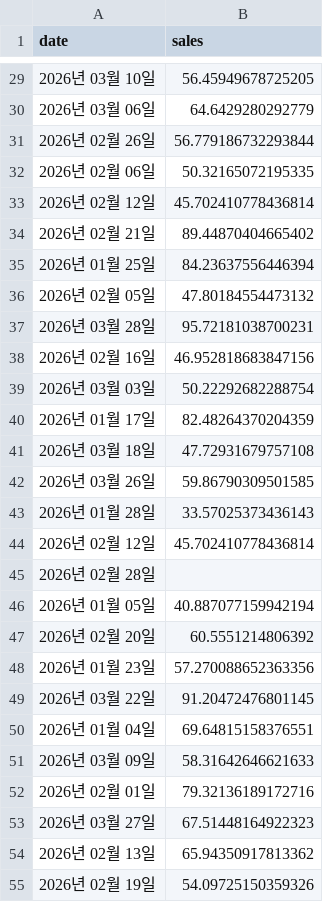
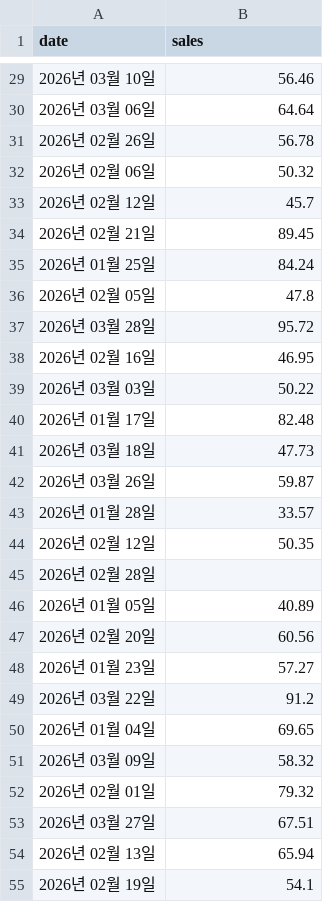
Before and after one commit to HelloDataScience/datasets, a CSV file: Time_Series_Exercise.csv, drawn as a sheet; only a part is shown, gaps mark what is left out; the diff covers the shown part only.

```diff
--- a/Time_Series_Exercise.csv
+++ b/Time_Series_Exercise.csv
@@ -29,27 +29,27 @@ date,sales
-2026년 03월 10일,56.45949678725205
-2026년 03월 06일,64.6429280292779
-2026년 02월 26일,56.779186732293844
-2026년 02월 06일,50.32165072195335
-2026년 02월 12일,45.702410778436814
-2026년 02월 21일,89.44870404665402
-2026년 01월 25일,84.23637556446394
-2026년 02월 05일,47.80184554473132
-2026년 03월 28일,95.72181038700231
-2026년 02월 16일,46.952818683847156
-2026년 03월 03일,50.22292682288754
-2026년 01월 17일,82.48264370204359
-2026년 03월 18일,47.72931679757108
-2026년 03월 26일,59.86790309501585
-2026년 01월 28일,33.57025373436143
-2026년 02월 12일,45.702410778436814
+2026년 03월 10일,56.46
+2026년 03월 06일,64.64
+2026년 02월 26일,56.78
+2026년 02월 06일,50.32
+2026년 02월 12일,45.7
+2026년 02월 21일,89.45
+2026년 01월 25일,84.24
+2026년 02월 05일,47.8
+2026년 03월 28일,95.72
+2026년 02월 16일,46.95
+2026년 03월 03일,50.22
+2026년 01월 17일,82.48
+2026년 03월 18일,47.73
+2026년 03월 26일,59.87
+2026년 01월 28일,33.57
+2026년 02월 12일,50.35
 2026년 02월 28일,
-2026년 01월 05일,40.887077159942194
-2026년 02월 20일,60.5551214806392
-2026년 01월 23일,57.270088652363356
-2026년 03월 22일,91.20472476801145
-2026년 01월 04일,69.64815158376551
-2026년 03월 09일,58.31642646621633
-2026년 02월 01일,79.32136189172716
-2026년 03월 27일,67.51448164922323
-2026년 02월 13일,65.94350917813362
-2026년 02월 19일,54.09725150359326
+2026년 01월 05일,40.89
+2026년 02월 20일,60.56
+2026년 01월 23일,57.27
+2026년 03월 22일,91.2
+2026년 01월 04일,69.65
+2026년 03월 09일,58.32
+2026년 02월 01일,79.32
+2026년 03월 27일,67.51
+2026년 02월 13일,65.94
+2026년 02월 19일,54.1
```
Also changed, not shown: 59 edited cells elsewhere in this file.
